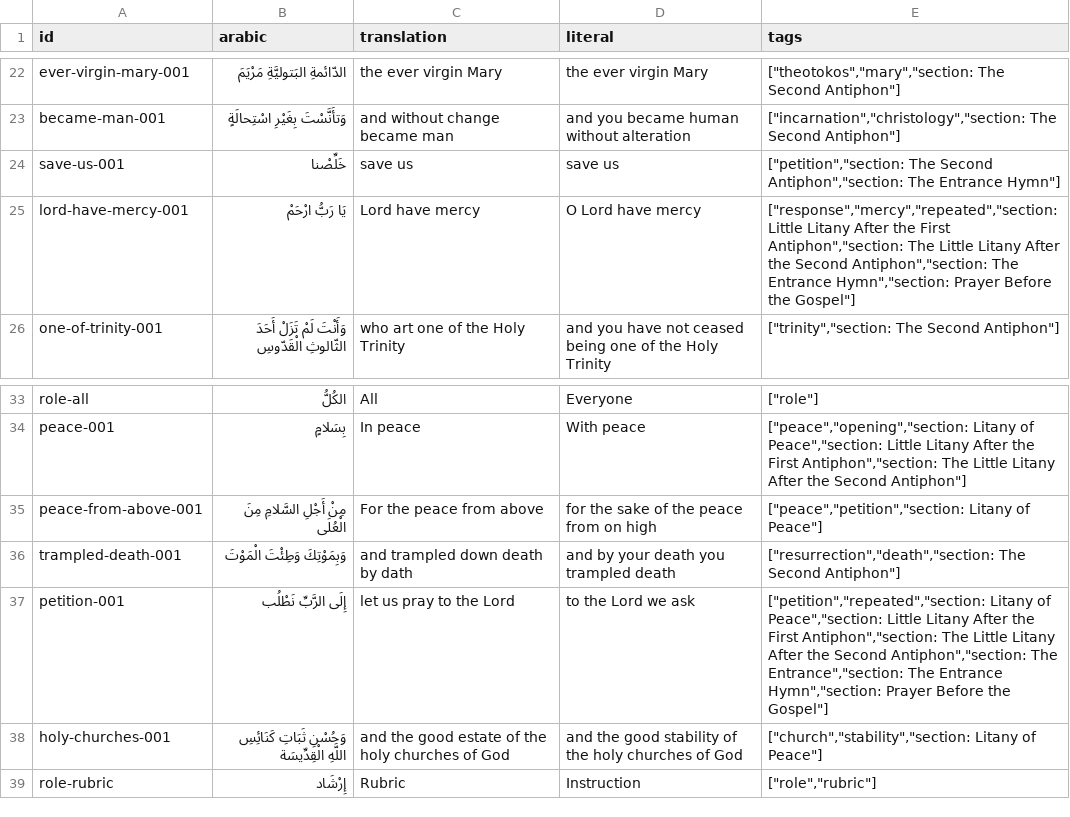
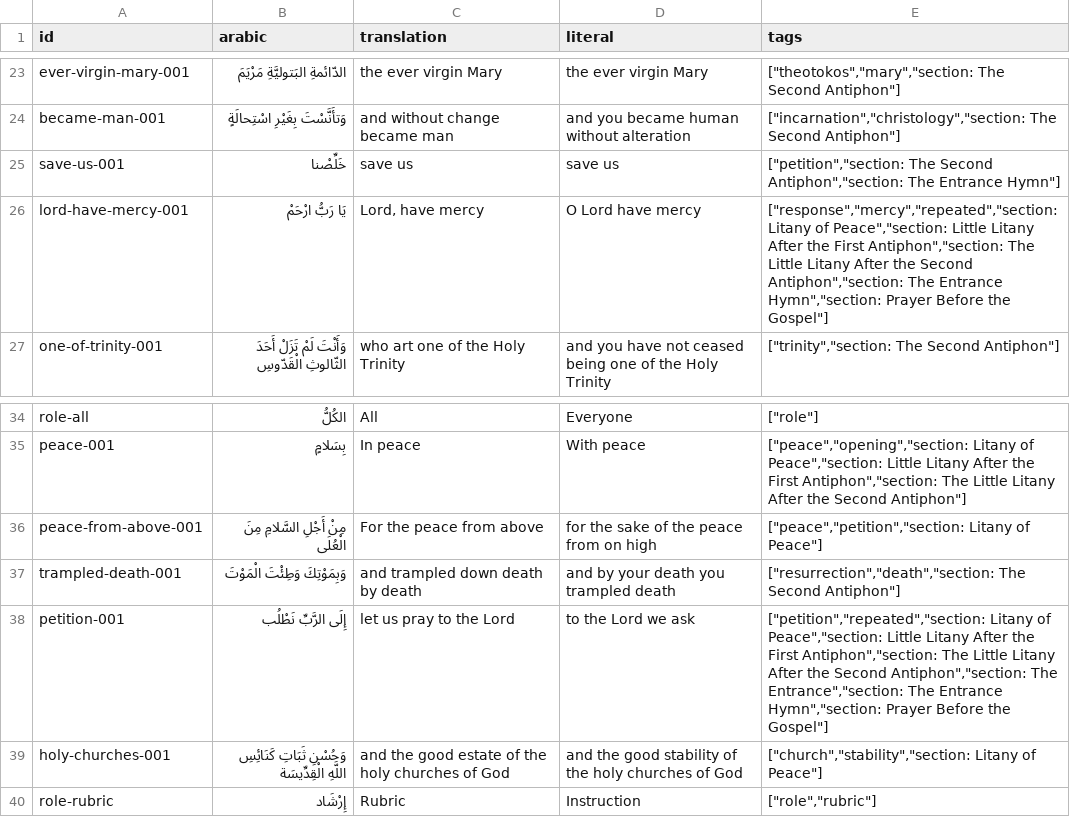
Before and after one commit to joseph-symeon/liturgical-arabic, a CSV file: src/data/source/phrases.csv, drawn as a sheet; only a part is shown, gaps mark what is left out; the diff covers the shown part only.

Commit message:
Add new exercises and phrases for Litany of Peace and related sections
- Introduced new exercises in lessons.js for antiphons and litany sections.
- Updated liturgySections.js to include additional litany phrases.
- Modified phrases.js to refine existing phrases and add new ones related to the Litany of Peace.
- Enhanced segments.js with new segments for the added phrases and litany requests.
- Updated phrases.csv to reflect changes in phrase IDs and translations for clarity and consistency.

```diff
--- a/src/data/source/phrases.csv
+++ b/src/data/source/phrases.csv
@@ -24,3 +25,3 @@
 "save-us-001","خَلِّصْنا","save us","save us","[""petition"",""section: The Second Antiphon"",""section: The Entrance Hymn""]"
-"lord-have-mercy-001","يَا رَبُّ ارْحَمْ","Lord have mercy","O Lord have mercy","[""response"",""mercy"",""repeated"",""section: Little Litany After the First Antiphon"",""section: The Little Litany After the Second Antiphon"",""section: The Entrance Hymn"",""section: Prayer Before the Gospel""]"
+"lord-have-mercy-001","يَا رَبُّ ارْحَمْ","Lord, have mercy","O Lord have mercy","[""response"",""mercy"",""repeated"",""section: Litany of Peace"",""section: Little Litany After the First Antiphon"",""section: The Little Litany After the Second Antiphon"",""section: The Entrance Hymn"",""section: Prayer Before the Gospel""]"
 "one-of-trinity-001","وَأَنْتَ لَمْ تَزَلْ أَحَدَ الثّالوثِ الْقَدّوسِ","who art one of the Holy Trinity","and you have not ceased being one of the Holy Trinity","[""trinity"",""section: The Second Antiphon""]"
@@ -35,3 +36,3 @@
 "peace-from-above-001","مِنْ أَجْلِ السَّلامِ مِنَ الْعُلَى","For the peace from above","for the sake of the peace from on high","[""peace"",""petition"",""section: Litany of Peace""]"
-"trampled-death-001","وَبِمَوْتِكَ وَطِئْتَ الْمَوْتَ","and trampled down death by dath","and by your death you trampled death","[""resurrection"",""death"",""section: The Second Antiphon""]"
+"trampled-death-001","وَبِمَوْتِكَ وَطِئْتَ الْمَوْتَ","and trampled down death by death","and by your death you trampled death","[""resurrection"",""death"",""section: The Second Antiphon""]"
 "petition-001","إِلَى الرَّبِّ نَطْلُب","let us pray to the Lord","to the Lord we ask","[""petition"",""repeated"",""section: Litany of Peace"",""section: Little Litany After the First Antiphon"",""section: The Little Litany After the Second Antiphon"",""section: The Entrance"",""section: The Entrance Hymn"",""section: Prayer Before the Gospel""]"
```
Also changed, not shown: 16 added rows, 1 removed row and 7 edited cells elsewhere in this file, 11 other files.
